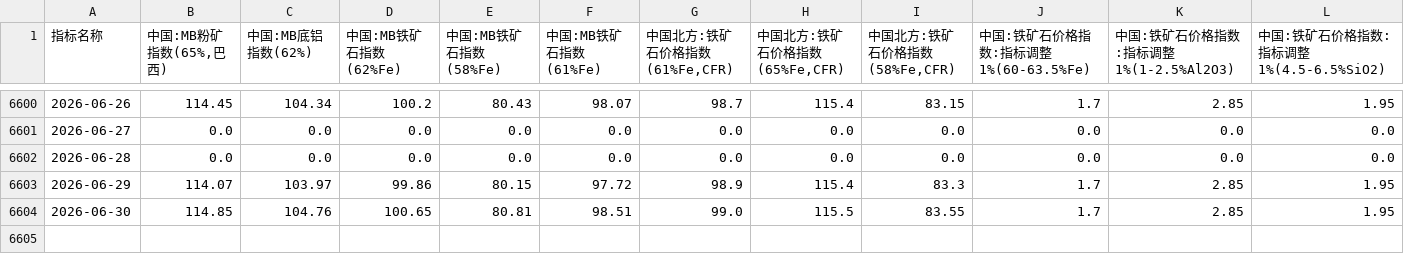
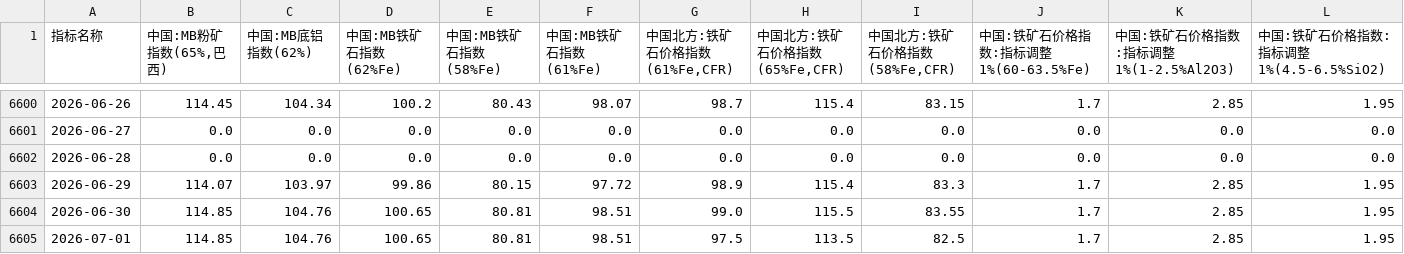
Before and after one commit to TonyTrearelease/iron-ore-report, a CSV file: Index_Wind.csv, drawn as a sheet; only a part is shown, gaps mark what is left out; rows hold the shown columns only; the diff names each change by its address in the sheet, - before the commit and + after, or states it on an @@ line.

```diff
--- a/Index_Wind.csv
+++ b/Index_Wind.csv
+row 6605: 2026-07-01 | 114.85 | 104.76 | 100.65 | 80.81 | 98.51 | 97.5 | 113.5 | 82.5 | 1.7 | 2.85 | 1.95
```
Also changed, not shown: Price_MS.csv, SGX_I.csv, 22 other files.
